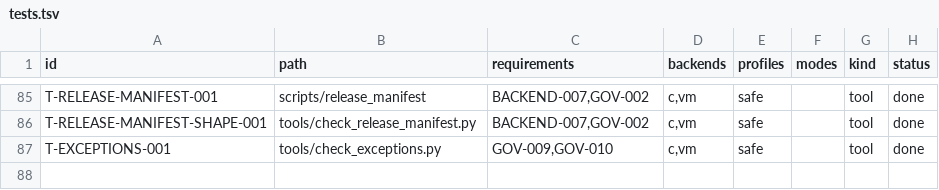
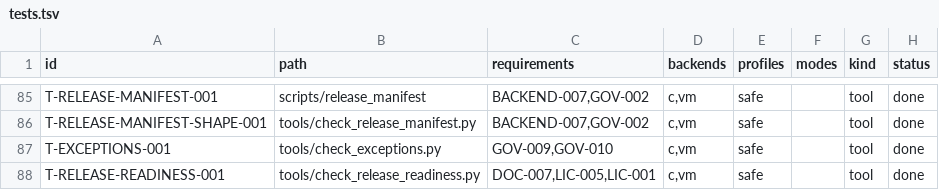
Before and after one commit to sv0-toolchain/sv0-strings, a TSV file: tools/catalogs/tests.tsv, drawn as a sheet; only a part is shown, gaps mark what is left out.

Commit message:
SS-192: approve + tag R1 -- v1.0.0
The release capstone. New docs/r1-gate-review.md (SPEC Section 24.6
sign-off): the R1 release claim, a full evidence index across all 11 R1
audit dimensions (traceability, fixture provenance, fuzz budget, gate
policy, contract-mode matrix, pure/accel equivalence, complexity
benchmarks, offline rehearsal, acceptance scenarios, release manifest,
exceptions), and the LIC-001/002/003/004/005 + DOC-007 closure:

  - LIC-002 closed via a single root-level dual-license declaration every
    file inherits (the SPEC text's own 'carry or inherit' alternative).
  - LIC-004 confirmed N/A: provenance.tsv is intentionally empty, no
    third-party corpus is vendored.
  - LIC-005 + DOC-007 satisfied at the tag.

New tools/check_release_readiness.py (dependency-free, in scripts/check):
asserts LICENSE-APACHE/LICENSE-MIT exist, CHANGELOG.md has a real dated
release section, README.md names that version, and docs/r1-gate-review.md
references every release-evidence catalog.

README.md fully rewritten from its frozen pre-F0 'nothing implemented yet'
text to the shipped v1.0.0 reality: release ladder, toolchain-enablement
summary, real consumption instructions, actual layout, release-evidence
index. CHANGELOG.md [Unreleased] -> [1.0.0] - 2026-09-11; stale closing
note corrected. LIC-001 moved off check_traceability's ANNOTATIONS
deferral -- now a real evidence link.

tests.tsv T-RELEASE-READINESS-001 -> DOC-007,LIC-005,LIC-001.

scripts/check PASS; scripts/test --backend=both --dir=test 59/59 (no
fixture/lib change this slice); --self-test green; scripts/contract_matrix
PASS; scripts/consumer_rehearsal PASS (8/8); scripts/sanitize PASS.

```diff
--- a/tools/catalogs/tests.tsv
+++ b/tools/catalogs/tests.tsv
@@ -87 +87,2 @@ T-RELEASE-MANIFEST-SHAPE-001	tools/check_release_manifest.py	BACKEND-007,GOV-002
 T-EXCEPTIONS-001	tools/check_exceptions.py	GOV-009,GOV-010	c,vm	safe		tool	done
+T-RELEASE-READINESS-001	tools/check_release_readiness.py	DOC-007,LIC-005,LIC-001	c,vm	safe		tool	done
```
Also changed, not shown: tools/catalogs/release_manifest.tsv, 7 other files.
